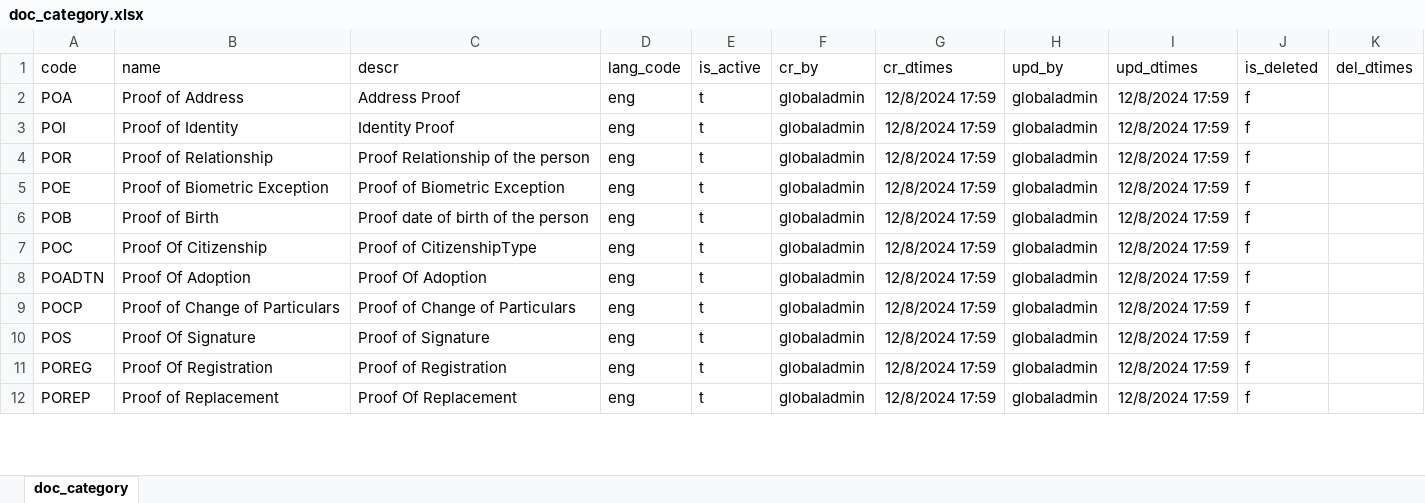
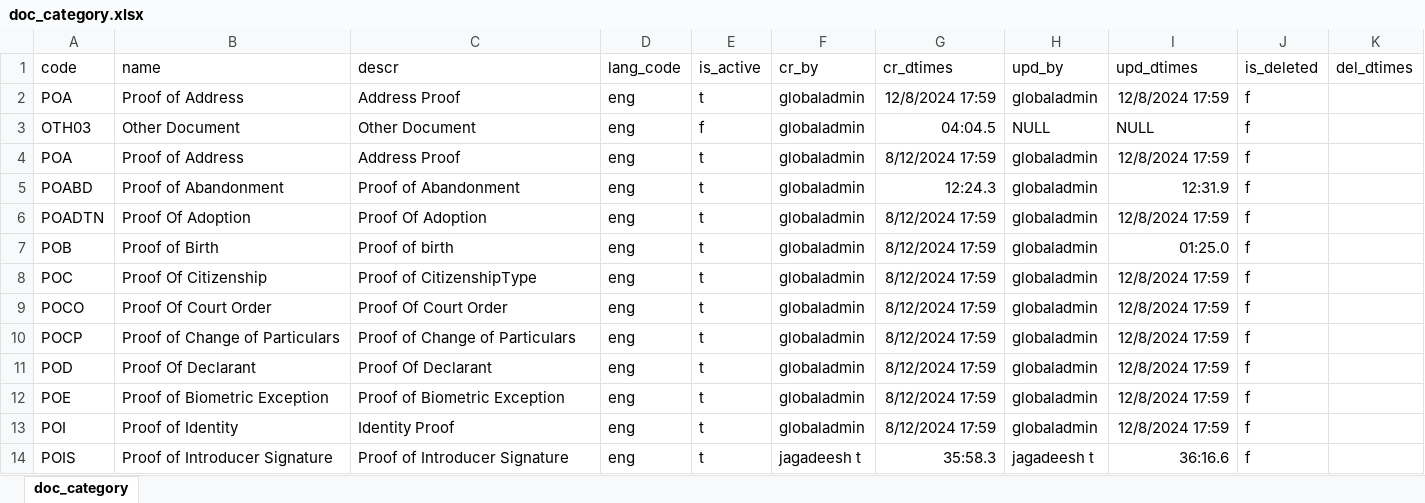
Before and after one commit to tf-nira/mosip-data_bkp, an Excel workbook: mosip_master/xlsx/doc_category.xlsx, sheet doc_category, drawn as a sheet; only a part is shown; values as stored, in another font and other column widths than the file's, no borders; addresses are those after the commit; the diff covers the shown part only; the diff names each change by its address in the sheet, - before the commit and + after, or states it on an @@ line.

```diff
--- a/mosip_master/xlsx/doc_category.xlsx (sheet doc_category)
+++ b/mosip_master/xlsx/doc_category.xlsx (sheet doc_category)
+row 3: OTH03 | Other Document | Other Document | eng | f | globaladmin | 04:04.5 | NULL | NULL | f
-A4 (code): POI
+A4 (code): POA
-B4 (name): Proof of Identity
+B4 (name): Proof of Address
-C4 (descr): Identity Proof
+C4 (descr): Address Proof
-G4 (cr_dtimes): 12/8/2024 17:59
+G4 (cr_dtimes): 8/12/2024 17:59
-A5 (code): POR
+A5 (code): POABD
-B5 (name): Proof of Relationship
+B5 (name): Proof of Abandonment
-C5 (descr): Proof Relationship of the person
+C5 (descr): Proof of Abandonment
-G5 (cr_dtimes): 12/8/2024 17:59
+G5 (cr_dtimes): 12:24.3
-I5 (upd_dtimes): 12/8/2024 17:59
+I5 (upd_dtimes): 12:31.9
-A6 (code): POE
+A6 (code): POADTN
-B6 (name): Proof of Biometric Exception
+B6 (name): Proof Of Adoption
-C6 (descr): Proof of Biometric Exception
+C6 (descr): Proof Of Adoption
-G6:G13 (cr_dtimes): 12/8/2024 17:59
+G6:G13 (cr_dtimes): 8/12/2024 17:59
-C7 (descr): Proof date of birth of the person
+C7 (descr): Proof of birth
-I7 (upd_dtimes): 12/8/2024 17:59
+I7 (upd_dtimes): 01:25.0
-A9 (code): POADTN
+A9 (code): POCO
-B9 (name): Proof Of Adoption
+B9 (name): Proof Of Court Order
-C9 (descr): Proof Of Adoption
+C9 (descr): Proof Of Court Order
-A11 (code): POS
+A11 (code): POD
-B11 (name): Proof Of Signature
+B11 (name): Proof Of Declarant
-C11 (descr): Proof of Signature
+C11 (descr): Proof Of Declarant
-A12 (code): POREG
+A12 (code): POE
-B12 (name): Proof Of Registration
+B12 (name): Proof of Biometric Exception
-C12 (descr): Proof of Registration
+C12 (descr): Proof of Biometric Exception
-A13 (code): POREP
+A13 (code): POI
-B13 (name): Proof of Replacement
+B13 (name): Proof of Identity
-C13 (descr): Proof Of Replacement
+C13 (descr): Identity Proof
+row 14: POIS | Proof of Introducer Signature | Proof of Introducer Signature | eng | t | jagadeesh t | 35:58.3 | jagadeesh t | 36:16.6 | f
```
Also changed, not shown: 8 added rows and 22 edited cells elsewhere in this sheet, mosip_master/xlsx/applicant_valid_document.xlsx, mosip_master/xlsx/doc_type.xlsx, 4 other files.
